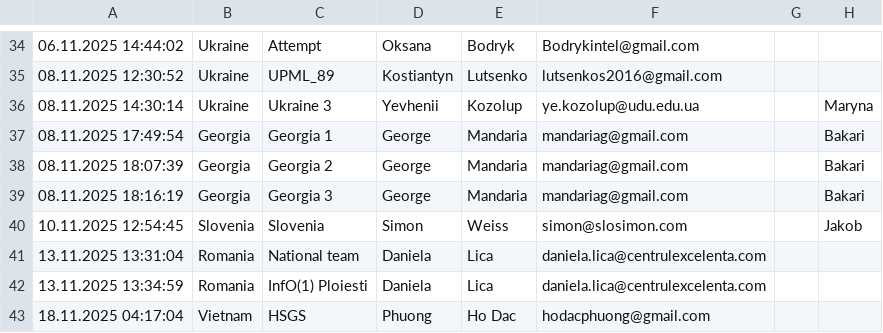
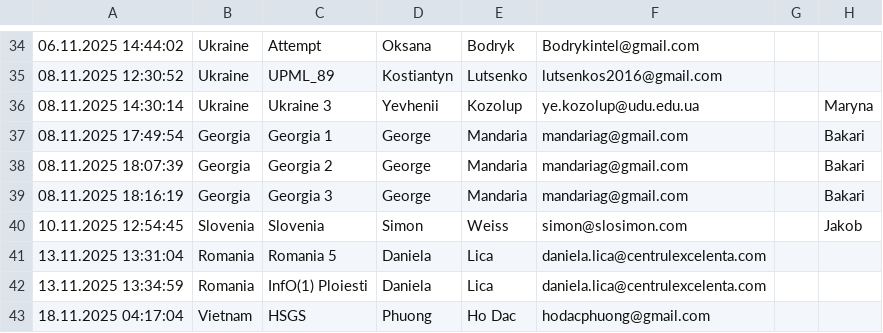
Before and after one commit to RaresAnghel08/rmi-website, a CSV file: rmi_2025/csv/2025_merged_registrations.csv, drawn as a sheet; only a part is shown, gaps mark what is left out; the diff names each change by its address in the sheet, - before the commit and + after, or states it on an @@ line.

```diff
--- a/rmi_2025/csv/2025_merged_registrations.csv
+++ b/rmi_2025/csv/2025_merged_registrations.csv
-C41: National team
+C41: Romania 5
```
Also changed, not shown: rmi_2025/csv/2025_cleaned_registrations.csv, rmi_2025/csv/2025_online_4.csv, 7 other files.
